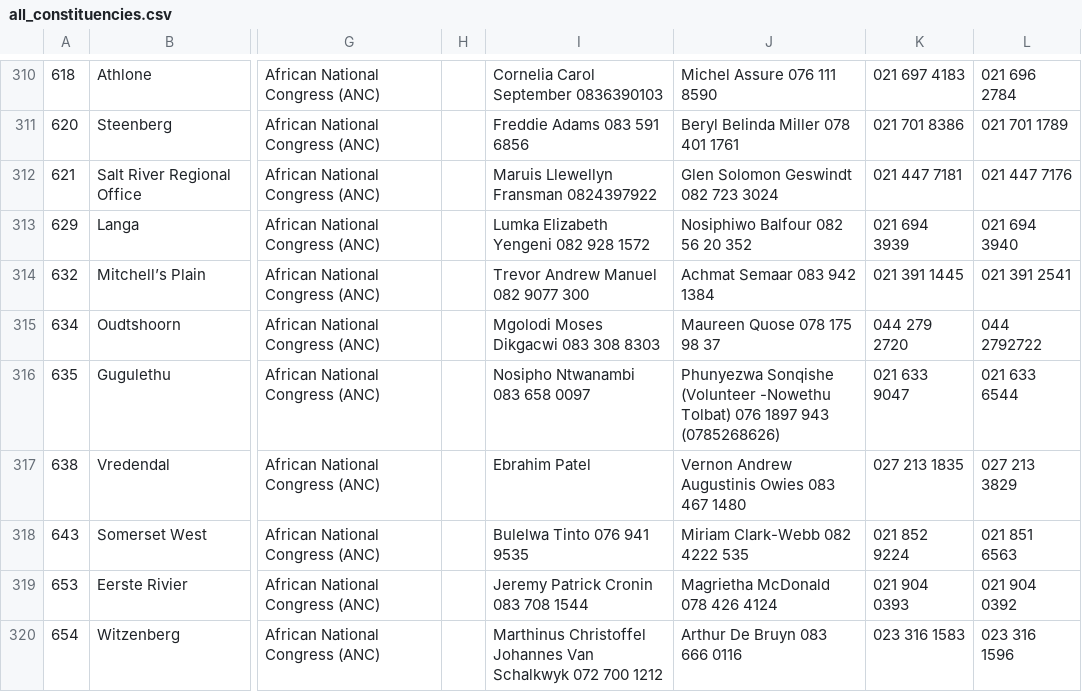
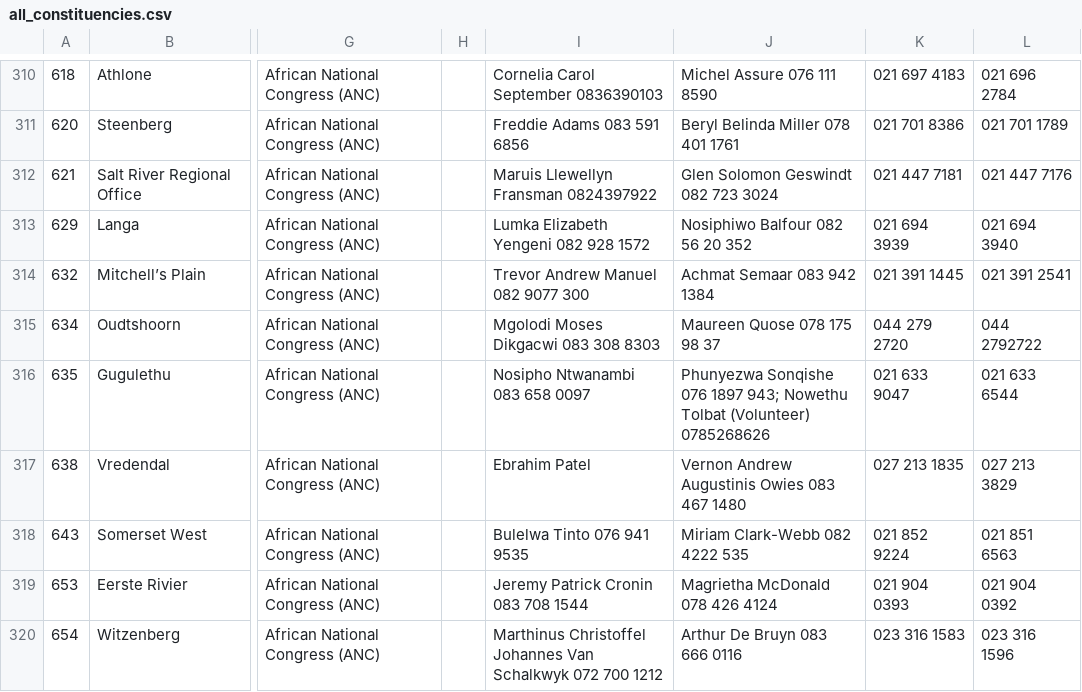
Before and after one commit to mysociety/pombola, a CSV file: pombola/south_africa/data/constituencies_and_offices/all_constituencies.csv, drawn as a sheet; only a part is shown, gaps mark what is left out; the diff names each change by its address in the sheet, - before the commit and + after, or states it on an @@ line.

Commit message:
Correct another administrator contact

```diff
--- a/pombola/south_africa/data/constituencies_and_offices/all_constituencies.csv
+++ b/pombola/south_africa/data/constituencies_and_offices/all_constituencies.csv
-J316: Phunyezwa Sonqishe (Volunteer -Nowethu Tolbat) 076 1897 943 (0785268626)
+J316: Phunyezwa Sonqishe 076 1897 943; Nowethu Tolbat (Volunteer) 0785268626
```
